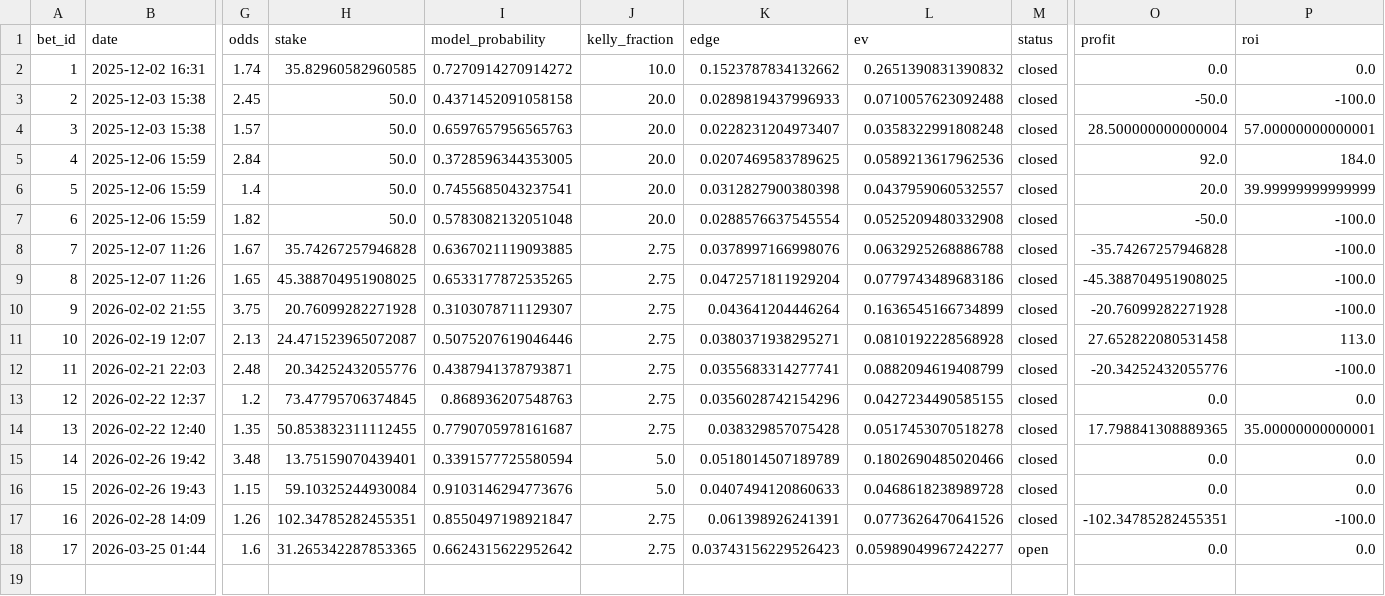
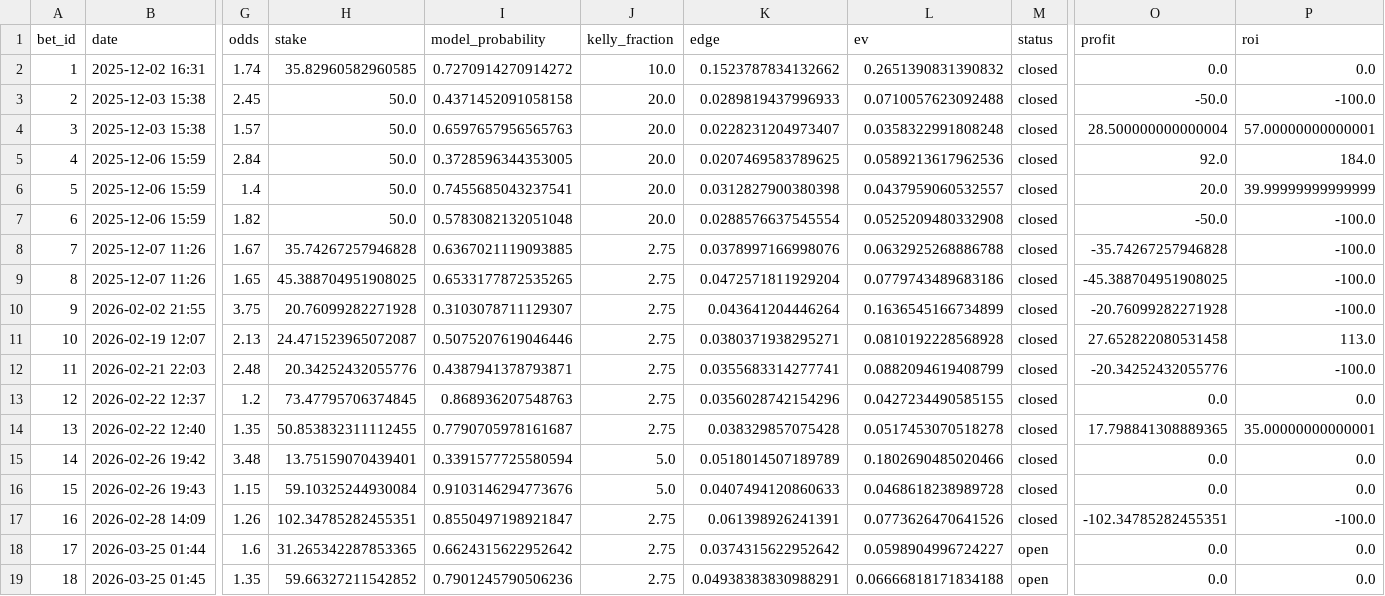
Before and after one commit to narvall018/predictor_ufc, a CSV file: bets/bets.csv, drawn as a sheet; only a part is shown, gaps mark what is left out; rows hold the shown columns only; the diff names each change by its address in the sheet, - before the commit and + after, or states it on an @@ line.

Commit message:
Add bet: Ignacio Bahamondes @ 1.35

```diff
--- a/bets/bets.csv
+++ b/bets/bets.csv
-K18 (edge): 0.03743156229526423
+K18 (edge): 0.0374315622952642
-L18 (ev): 0.05989049967242277
+L18 (ev): 0.0598904996724227
+row 19: 18 | 2026-03-25 01:45 | 1.35 | 59.66327211542852 | 0.7901245790506236 | 2.75 | 0.04938383830988291 | 0.06666818171834188 | open | 0.0 | 0.0
```
